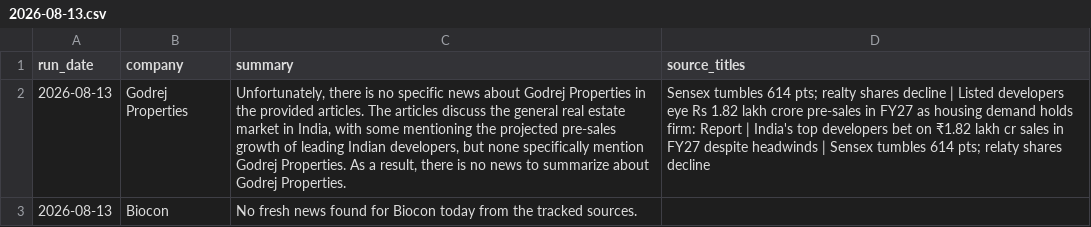
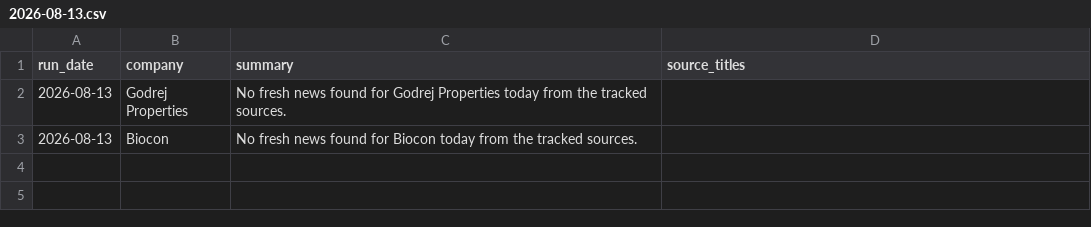
Before and after one commit to hetansh-shah96/company-news-dashboard, a CSV file: data/2026-08-13.csv, drawn as a sheet; the diff names each change by its address in the sheet, - before the commit and + after, or states it on an @@ line.

```diff
--- a/data/2026-08-13.csv
+++ b/data/2026-08-13.csv
-C2 (summary): Unfortunately, there is no specific news about Godrej Properties in the provided articles. The articles discuss the general real estate market in India, with some mentioning the projected pre-sales growth of leading Indian developers, but none specifically mention Godrej Properties. As a result, there is no news to summarize about Godrej Properties.
+C2 (summary): No fresh news found for Godrej Properties today from the tracked sources.
-D2 (source_titles): Sensex tumbles 614 pts; realty shares decline | Listed developers eye Rs 1.82 lakh crore pre-sales in FY27 as housing demand holds firm: Report | India's top developers bet on ₹1.82 lakh cr sales in FY27 despite headwinds | Sensex tumbles 614 pts; relaty shares decline
+D2 (source_titles): (empty)
```
